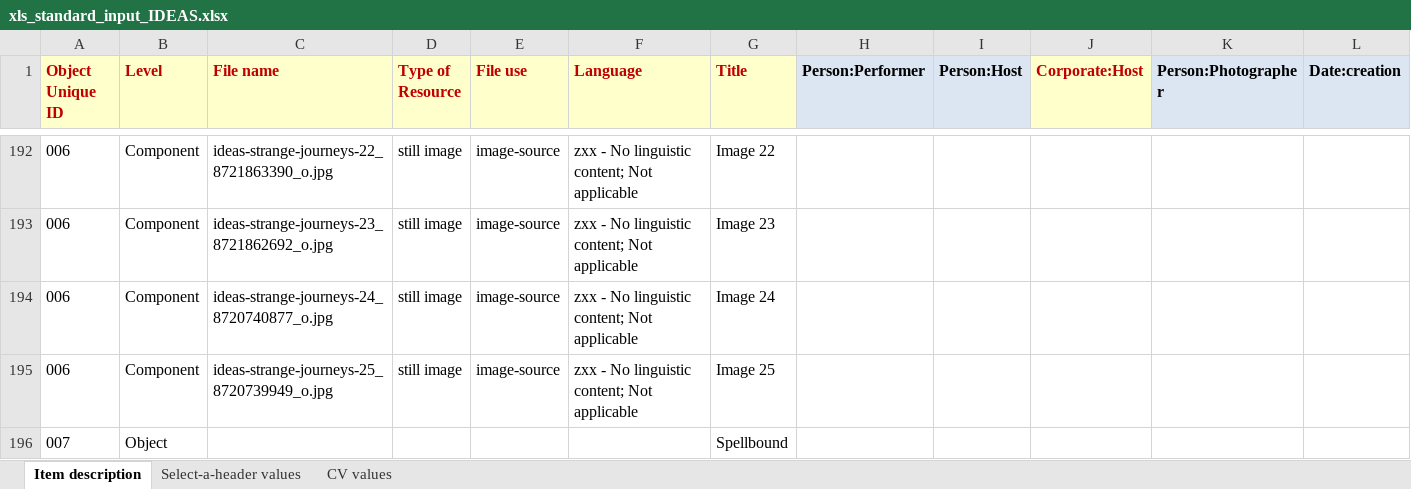
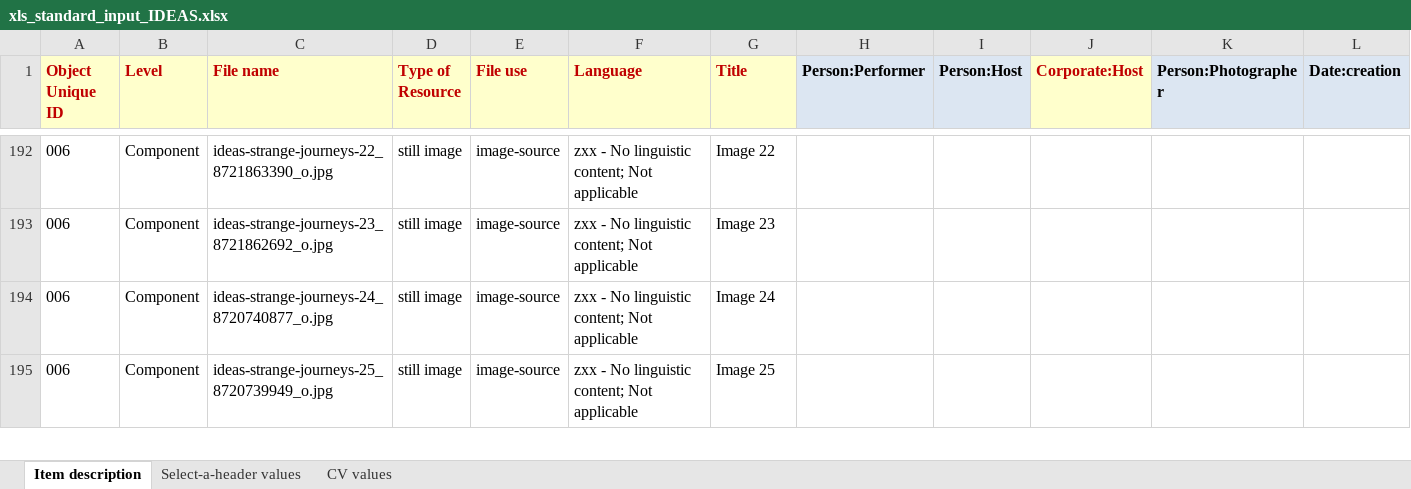
Before and after one commit to remerjohnson/historical-domm, an Excel workbook: ideas/OLR/xls_standard_input_IDEAS.xlsx, sheet Item description, drawn as a sheet; only a part is shown, gaps mark what is left out; values as stored, in another font and other column widths than the file's, no borders; removed rows and columns are numbered as before the commit, all else as after; rows hold the shown columns only; the diff covers the shown part only; the diff names each change by its address in the sheet, - before the commit and + after, or states it on an @@ line.

```diff
--- a/ideas/OLR/xls_standard_input_IDEAS.xlsx (sheet Item description)
+++ b/ideas/OLR/xls_standard_input_IDEAS.xlsx (sheet Item description)
-row 196: 007 | Object |  |  |  |  | Spellbound
```
Also changed, not shown: 1 added row and 1 edited cell elsewhere in this sheet, 1 other file.
